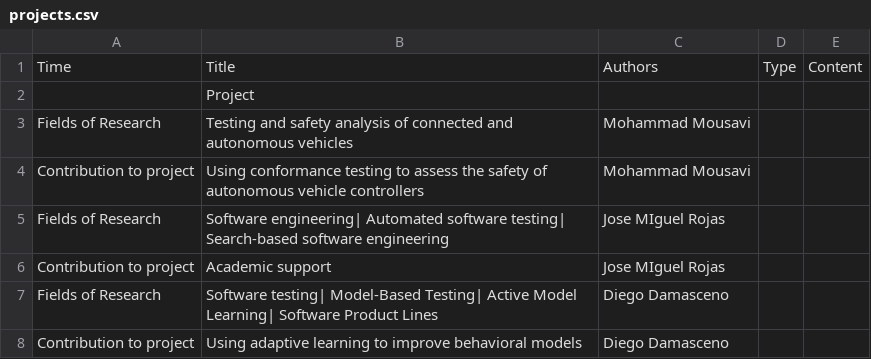
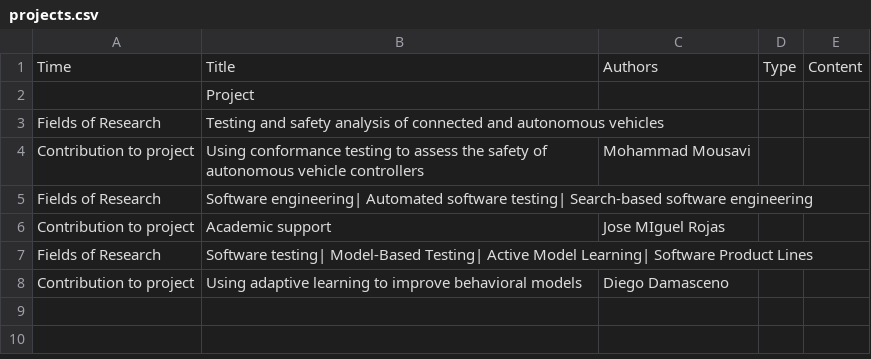
Before and after one commit to driverleics/driverleics.github.io, a CSV file: _data/projects.csv, drawn as a sheet.

Commit message:
Further Updates .

```diff
--- a/_data/projects.csv
+++ b/_data/projects.csv
@@ -2,7 +2,7 @@ Time,Title,Authors,Type,Content
 ,Project
-Fields of Research,Testing and safety analysis of connected and autonomous vehicles, Mohammad Mousavi
+Fields of Research,Testing and safety analysis of connected and autonomous vehicles,
 Contribution to project ,Using conformance testing to assess the safety of autonomous vehicle controllers, Mohammad Mousavi
-Fields of Research, Software engineering| Automated software testing| Search-based software engineering, Jose MIguel Rojas,
+Fields of Research, Software engineering| Automated software testing| Search-based software engineering,
 Contribution to project ,Academic support, Jose MIguel Rojas
-Fields of Research,Software testing| Model-Based Testing| Active Model Learning| Software Product Lines, Diego Damasceno
+Fields of Research,Software testing| Model-Based Testing| Active Model Learning| Software Product Lines
 Contribution to project ,Using adaptive learning to improve behavioral models, Diego Damasceno
```
